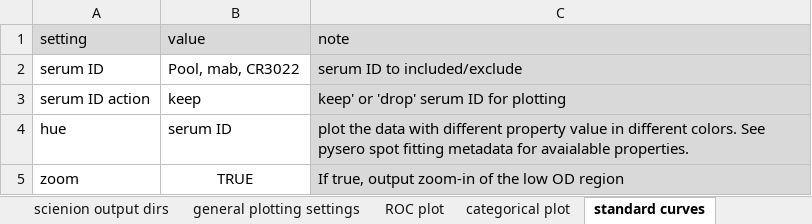
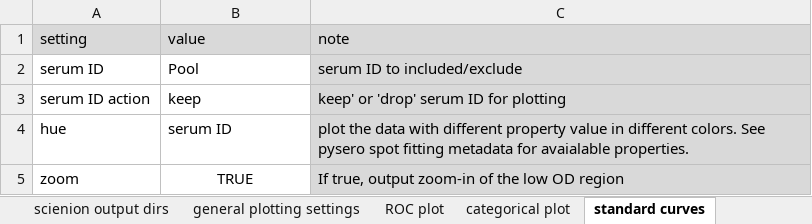
Before and after one commit to mehta-lab/multiSero, an Excel workbook: examples/pysero_analysis_config.xlsx, sheet standard curves, drawn as a sheet; values as stored, in another font and other column widths than the file's, no borders; the diff names each change by its address in the sheet, - before the commit and + after, or states it on an @@ line.

```diff
--- a/examples/pysero_analysis_config.xlsx (sheet standard curves)
+++ b/examples/pysero_analysis_config.xlsx (sheet standard curves)
-B2 (value): Pool, mab, CR3022
+B2 (value): Pool
```
Also changed, not shown: sheet general plotting settings, sheet ROC plot, 3 other files.
